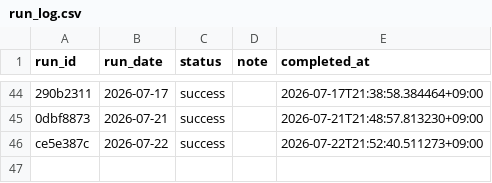
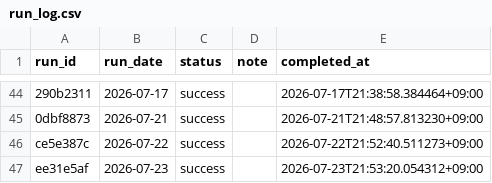
Before and after one commit to zamaxg5ktkyms9/S-Quant, a CSV file: backups/sheets/run_log.csv, drawn as a sheet; only a part is shown, gaps mark what is left out; the diff names each change by its address in the sheet, - before the commit and + after, or states it on an @@ line.

```diff
--- a/backups/sheets/run_log.csv
+++ b/backups/sheets/run_log.csv
+row 47: ee31e5af | 2026-07-23 | success |  | 2026-07-23T21:53:20.054312+09:00
```
Also changed, not shown: backups/sheets/portfolio.csv.
